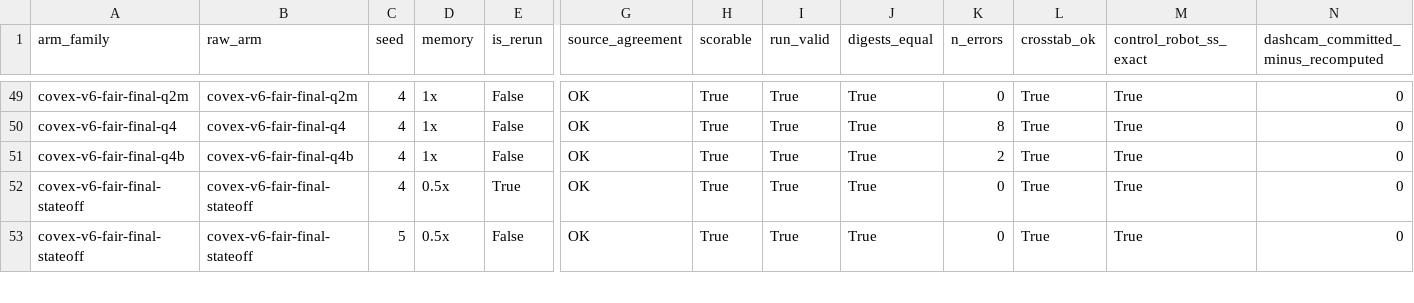
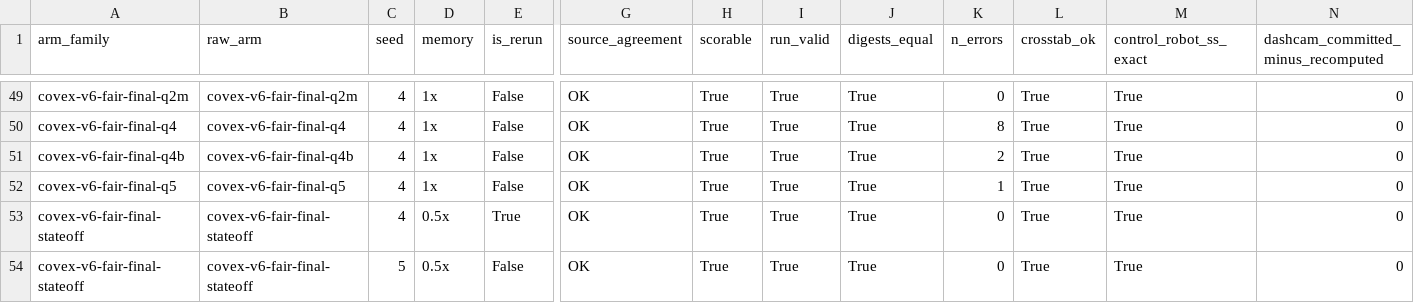
Before and after one commit to nesl/fm-switching, a CSV file: reports/figures/frontier_data.csv, drawn as a sheet; only a part is shown, gaps mark what is left out; rows hold the shown columns only; the diff names each change by its address in the sheet, - before the commit and + after, or states it on an @@ line.

```diff
--- a/reports/figures/frontier_data.csv
+++ b/reports/figures/frontier_data.csv
+row 52: covex-v6-fair-final-q5 | covex-v6-fair-final-q5 | 4 | 1x | False | OK | True | True | True | 1 | True | True | 0
```
Also changed, not shown: 1 other file.
